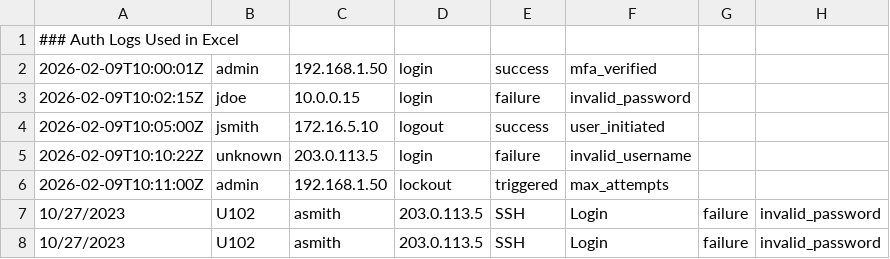
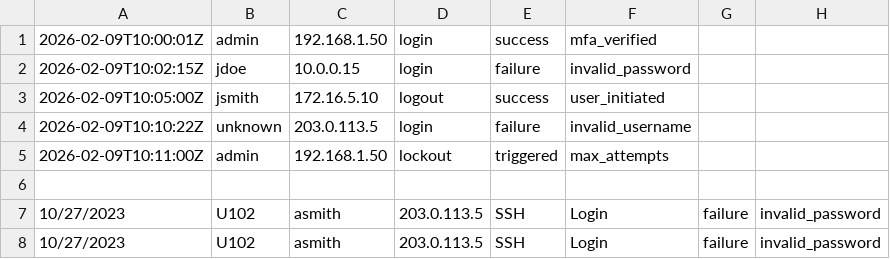
Before and after one commit to noahfulton17/Excel-Security-log-Analysis, a CSV file: Data/auth_logs.csv, drawn as a sheet; only a part is shown.

Commit message:
Update auth_logs.csv

```diff
--- a/Data/auth_logs.csv
+++ b/Data/auth_logs.csv
@@ -1,2 +1 @@
-### Auth Logs Used in Excel
 2026-02-09T10:00:01Z,admin,192.168.1.50,login,success,mfa_verified
@@ -6,2 +5,3 @@
 2026-02-09T10:11:00Z,admin,192.168.1.50,lockout,triggered,max_attempts
+
 10/27/2023,U102,asmith,203.0.113.5,SSH,Login,failure,invalid_password
```
